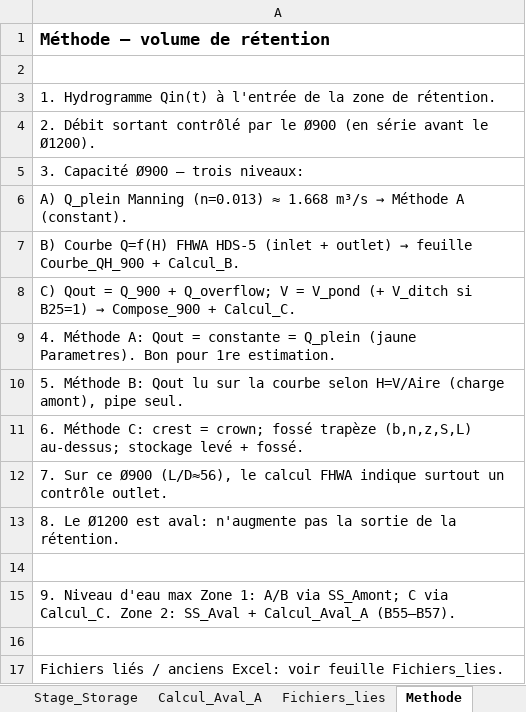
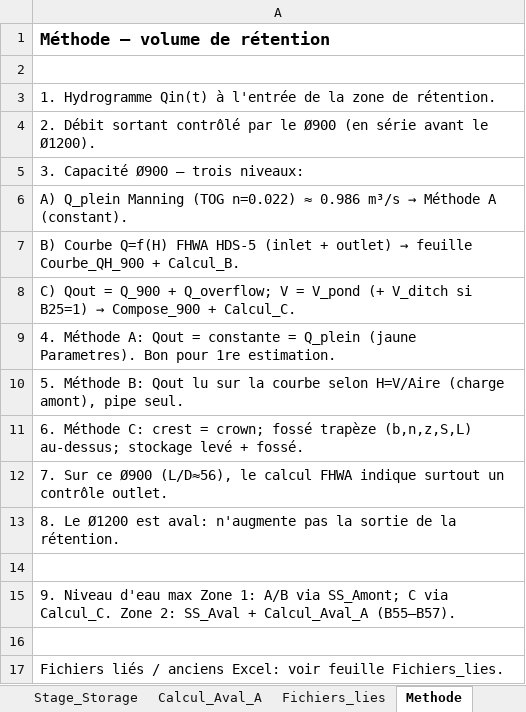
Before and after one commit to acon560-prog/idf-web-app, an Excel workbook: engineering/drainage-design/retention_volume/Volume_Retention_Deux_Zones_1500_900_1200.xlsx, sheet Methode, drawn as a sheet; values as stored, in another font and other column widths than the file's, no borders; the diff names each change by its address in the sheet, - before the commit and + after, or states it on an @@ line.

```diff
--- a/engineering/drainage-design/retention_volume/Volume_Retention_Deux_Zones_1500_900_1200.xlsx (sheet Methode)
+++ b/engineering/drainage-design/retention_volume/Volume_Retention_Deux_Zones_1500_900_1200.xlsx (sheet Methode)
-A6: …Q_plein Manning (n=0.013) ≈ 1.668 m³/s →…
+A6: …Q_plein Manning (TOG n=0.022) ≈ 0.986 m³/s →…
```
Also changed, not shown: sheet Parametres, sheet Courbe_QH_900, engineering/drainage-design/retention_volume/Volume_Retention_Ponceau_900.xlsx, 2 other files.
